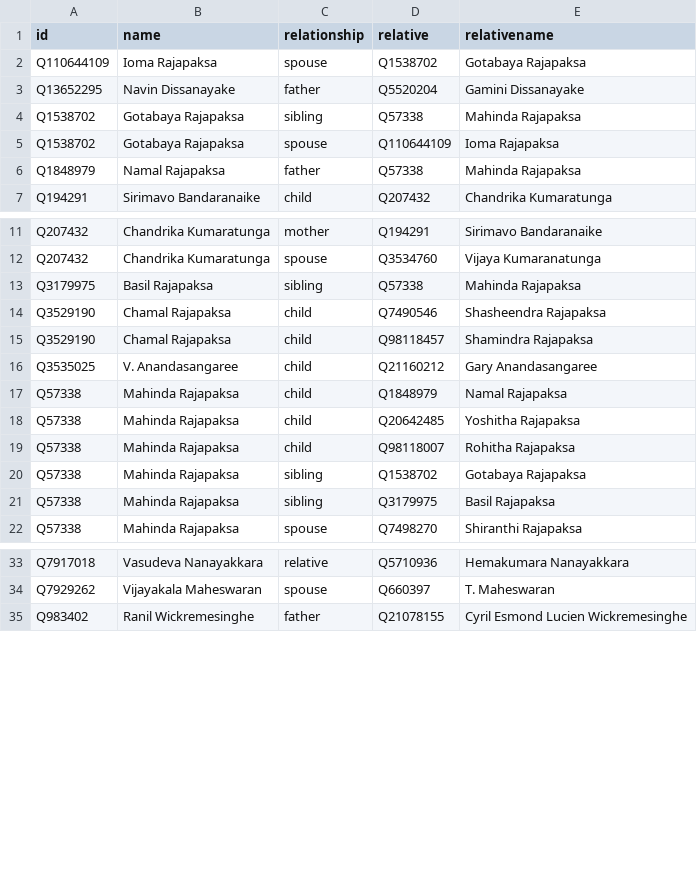
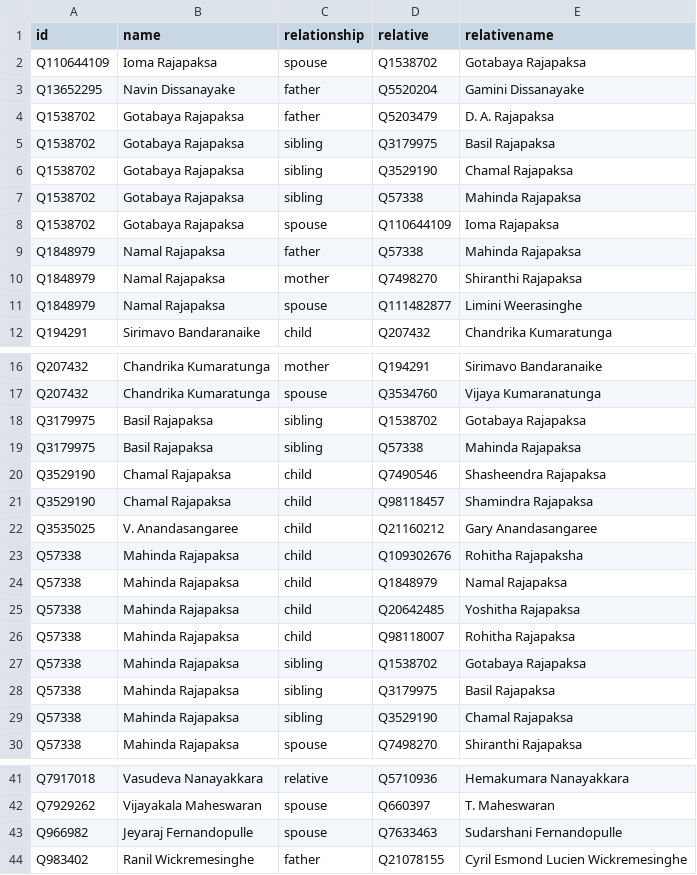
Before and after one commit to every-politician-scrapers/sri-lanka-cabinet, a CSV file: html/family.csv, drawn as a sheet; only a part is shown, gaps mark what is left out.

```diff
--- a/html/family.csv
+++ b/html/family.csv
@@ -3,2 +3,5 @@ Q110644109,Ioma Rajapaksa,spouse,Q1538702,Gotabaya Rajapaksa
 Q13652295,Navin Dissanayake,father,Q5520204,Gamini Dissanayake
+Q1538702,Gotabaya Rajapaksa,father,Q5203479,D. A. Rajapaksa
+Q1538702,Gotabaya Rajapaksa,sibling,Q3179975,Basil Rajapaksa
+Q1538702,Gotabaya Rajapaksa,sibling,Q3529190,Chamal Rajapaksa
 Q1538702,Gotabaya Rajapaksa,sibling,Q57338,Mahinda Rajapaksa
@@ -6,2 +9,4 @@ Q1538702,Gotabaya Rajapaksa,spouse,Q110644109,Ioma Rajapaksa
 Q1848979,Namal Rajapaksa,father,Q57338,Mahinda Rajapaksa
+Q1848979,Namal Rajapaksa,mother,Q7498270,Shiranthi Rajapaksa
+Q1848979,Namal Rajapaksa,spouse,Q111482877,Limini Weerasinghe
 Q194291,Sirimavo Bandaranaike,child,Q207432,Chandrika Kumaratunga
@@ -12,2 +17,3 @@ Q207432,Chandrika Kumaratunga,mother,Q194291,Sirimavo Bandaranaike
 Q207432,Chandrika Kumaratunga,spouse,Q3534760,Vijaya Kumaranatunga
+Q3179975,Basil Rajapaksa,sibling,Q1538702,Gotabaya Rajapaksa
 Q3179975,Basil Rajapaksa,sibling,Q57338,Mahinda Rajapaksa
@@ -16,2 +22,3 @@ Q3529190,Chamal Rajapaksa,child,Q98118457,Shamindra Rajapaksa
 Q3535025,V. Anandasangaree,child,Q21160212,Gary Anandasangaree
+Q57338,Mahinda Rajapaksa,child,Q109302676,Rohitha Rajapaksha
 Q57338,Mahinda Rajapaksa,child,Q1848979,Namal Rajapaksa
@@ -21,2 +28,3 @@ Q57338,Mahinda Rajapaksa,sibling,Q1538702,Gotabaya Rajapaksa
 Q57338,Mahinda Rajapaksa,sibling,Q3179975,Basil Rajapaksa
+Q57338,Mahinda Rajapaksa,sibling,Q3529190,Chamal Rajapaksa
 Q57338,Mahinda Rajapaksa,spouse,Q7498270,Shiranthi Rajapaksa
@@ -34,2 +42,3 @@ Q7917018,Vasudeva Nanayakkara,relative,Q5710936,Hemakumara Nanayakkara
 Q7929262,Vijayakala Maheswaran,spouse,Q660397,T. Maheswaran
+Q966982,Jeyaraj Fernandopulle,spouse,Q7633463,Sudarshani Fernandopulle
 Q983402,Ranil Wickremesinghe,father,Q21078155,Cyril Esmond Lucien Wickremesinghe
```
Also changed, not shown: html/current.csv, html/legislators.csv, 3 other files.
